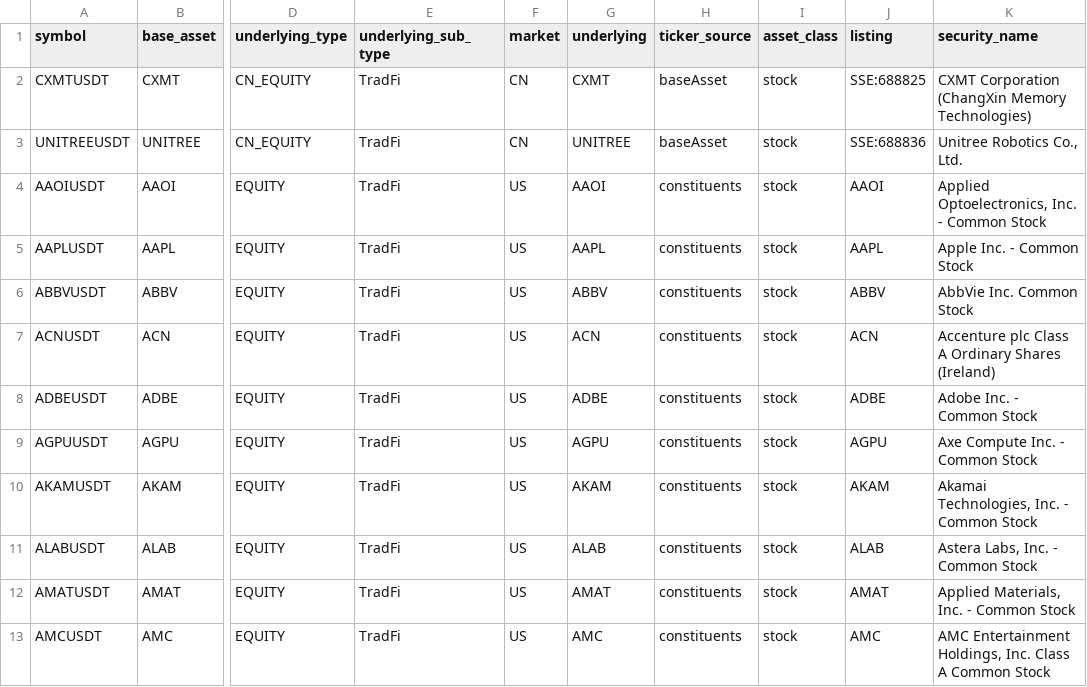
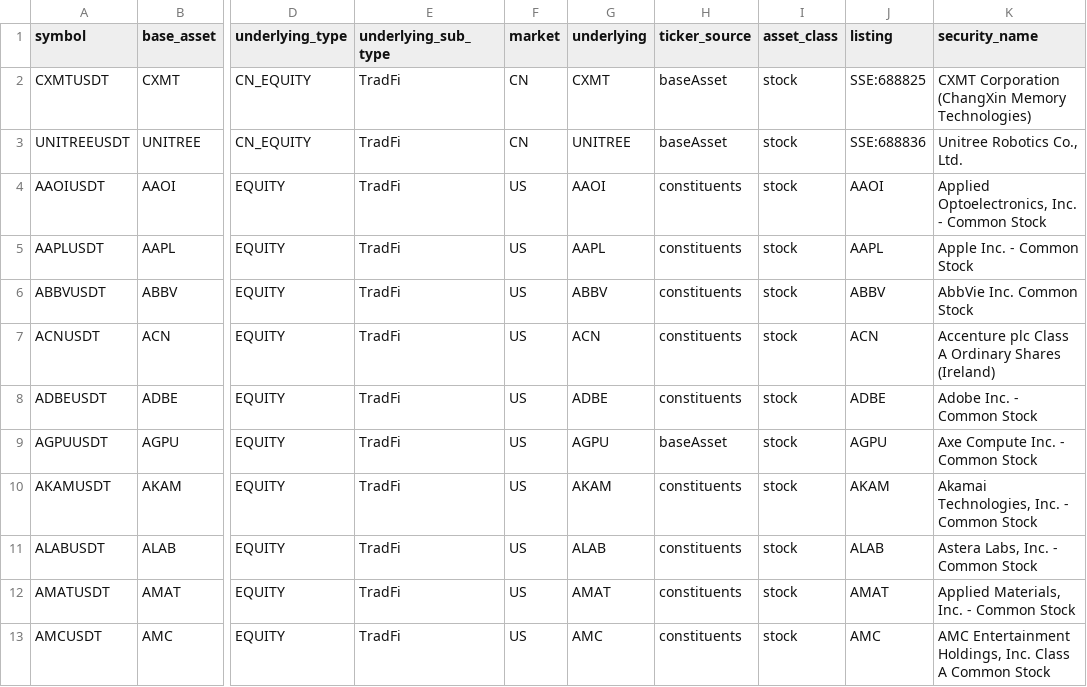
Before and after one commit to tlzkrh1029/rrg, a CSV file: data/lists/binance_futures_tradfi.csv, drawn as a sheet; only a part is shown, gaps mark what is left out; the diff names each change by its address in the sheet, - before the commit and + after, or states it on an @@ line.

```diff
--- a/data/lists/binance_futures_tradfi.csv
+++ b/data/lists/binance_futures_tradfi.csv
-H9 (ticker_source): constituents
+H9 (ticker_source): baseAsset
```
Also changed, not shown: data/lists/hyperliquid_hip3_stocks.csv, output/prices.csv, 40 other files.
